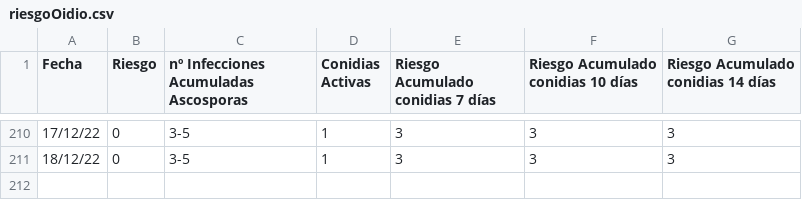
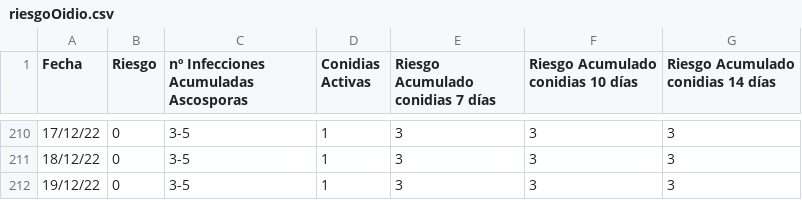
Before and after one commit to joheras/innozone, a CSV file: riesgoOidio.csv, drawn as a sheet; only a part is shown, gaps mark what is left out.

```diff
--- a/riesgoOidio.csv
+++ b/riesgoOidio.csv
@@ -211 +211,2 @@ Fecha,Riesgo,nº Infecciones Acumuladas Ascosporas,Conidias Activas,Riesgo Acumu
 18/12/22,0,3-5,1,3,3,3
+19/12/22,0,3-5,1,3,3,3
```
Also changed, not shown: 6 other files.
